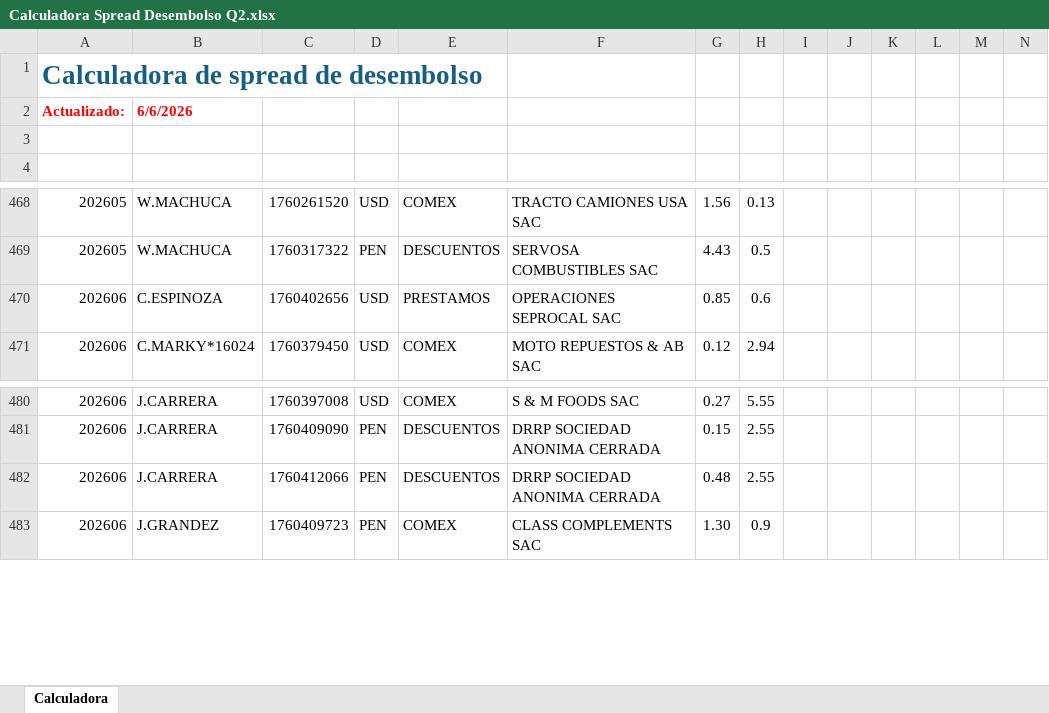
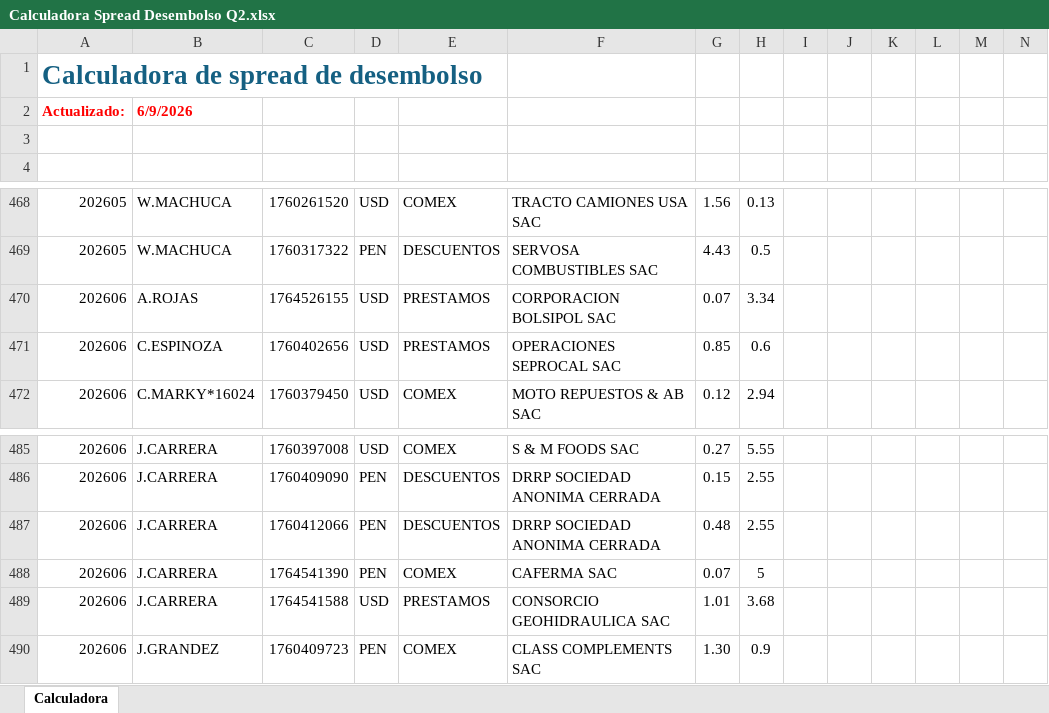
Before and after one commit to luiszelmu98/archivos, an Excel workbook: Calculadora Spread Desembolso Q2.xlsx, sheet Calculadora, drawn as a sheet; only a part is shown, gaps mark what is left out; values as stored, in another font and other column widths than the file's, no borders; charts and pictures not drawn; rows hold the shown columns only; the diff covers the shown part only; the diff names each change by its address in the sheet, - before the commit and + after, or states it on an @@ line.

```diff
--- a/Calculadora Spread Desembolso Q2.xlsx (sheet Calculadora)
+++ b/Calculadora Spread Desembolso Q2.xlsx (sheet Calculadora)
-B2: 6/6/2026
+B2: 6/9/2026
+row 470: 202606 | A.ROJAS | 1764526155 | USD | PRESTAMOS | CORPORACION BOLSIPOL SAC | 0.07 | 3.34
+row 488: 202606 | J.CARRERA | 1764541390 | PEN | COMEX | CAFERMA SAC | 0.07 | 5
+row 489: 202606 | J.CARRERA | 1764541588 | USD | PRESTAMOS | CONSORCIO GEOHIDRAULICA SAC | 1.01 | 3.68
```
Also changed, not shown: 11 added rows, 3 removed rows and 1 edited cell elsewhere in this sheet, charts or pictures.
